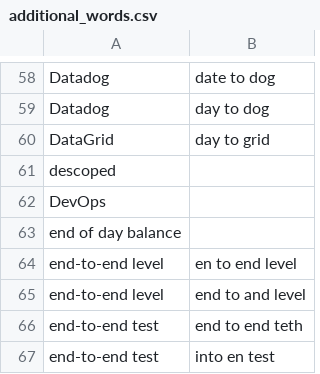
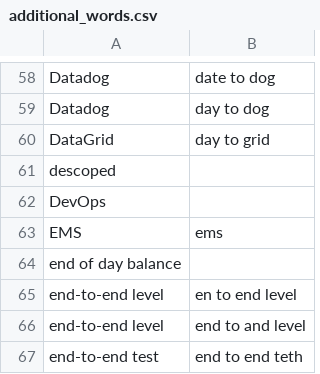
Before and after one commit to CameronSBell/knausj_talon, a CSV file: settings/additional_words.csv, drawn as a sheet; only a part is shown, gaps mark what is left out; the shorter side is filled out with more unchanged rows.

Commit message:
add EMS to additional words

```diff
--- a/settings/additional_words.csv
+++ b/settings/additional_words.csv
@@ -62,2 +62,3 @@ descoped
 DevOps
+EMS,ems
 end of day balance
```
